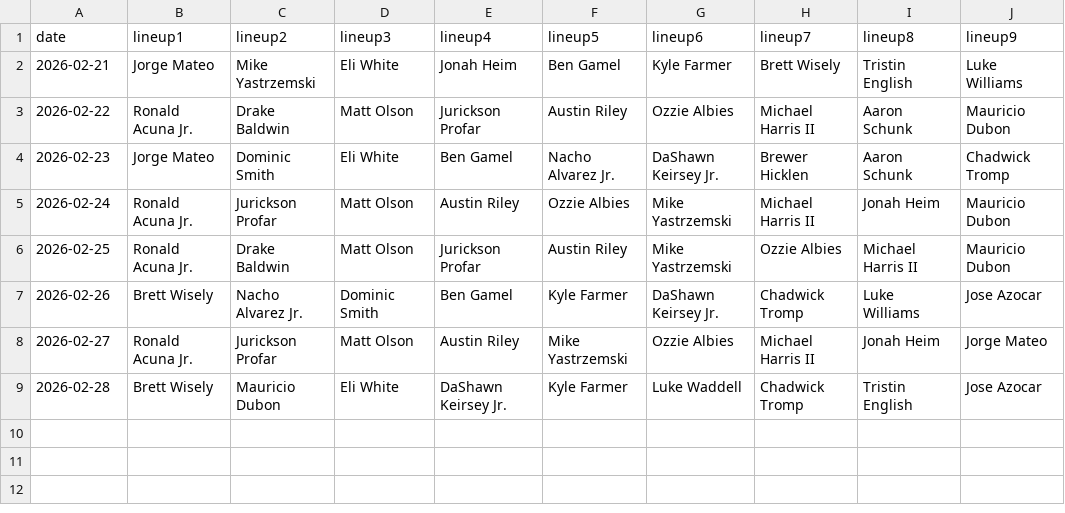
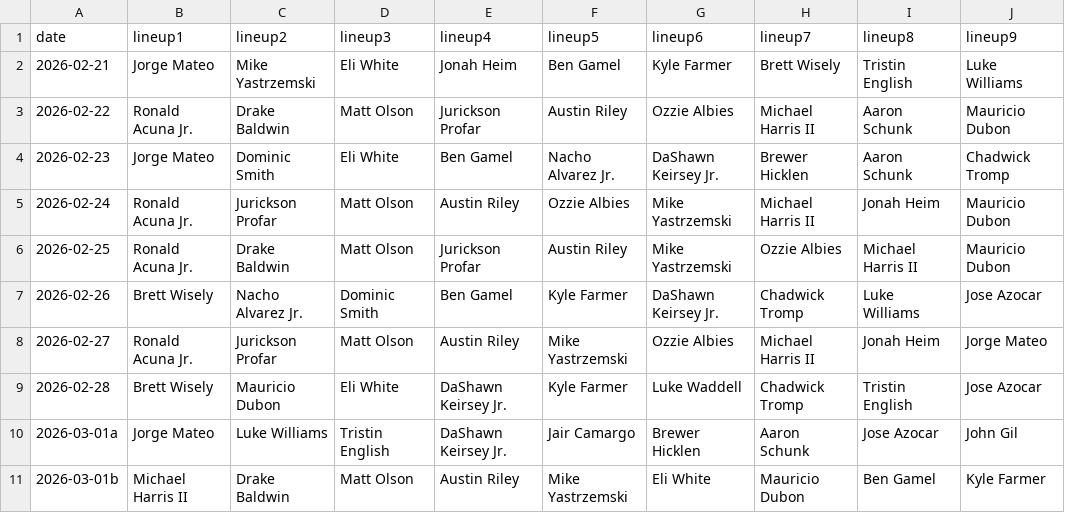
Before and after one commit to fantasy-toolz/batting-order, a CSV file: data/Preseason/2026/ATL.csv, drawn as a sheet; the diff names each change by its address in the sheet, - before the commit and + after, or states it on an @@ line.

```diff
--- a/data/Preseason/2026/ATL.csv
+++ b/data/Preseason/2026/ATL.csv
+row 10: 2026-03-01a | Jorge Mateo | Luke Williams | Tristin English | DaShawn Keirsey Jr. | Jair Camargo | Brewer Hicklen | Aaron Schunk | Jose Azocar | John Gil
+row 11: 2026-03-01b | Michael Harris II | Drake Baldwin | Matt Olson | Austin Riley | Mike Yastrzemski | Eli White | Mauricio Dubon | Ben Gamel | Kyle Farmer
```
Also changed, not shown: data/Preseason/2026/CLE.csv, data/Preseason/2026/MIA.csv, 31 other files.
